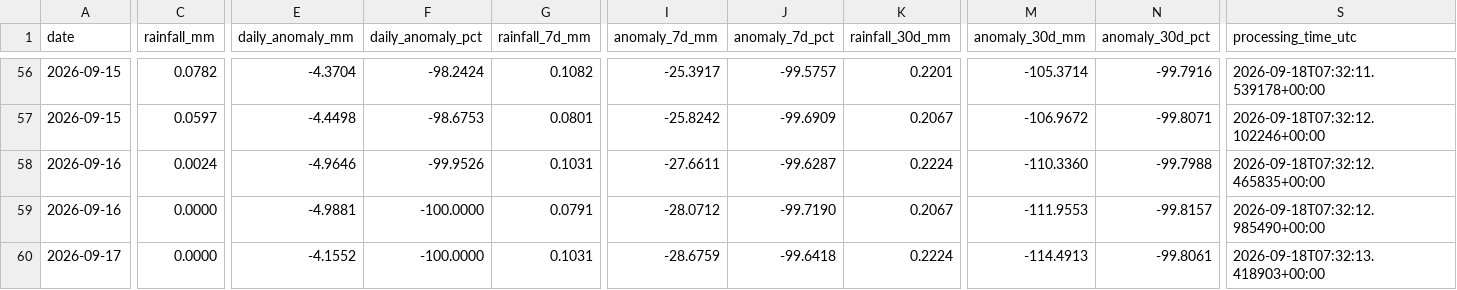
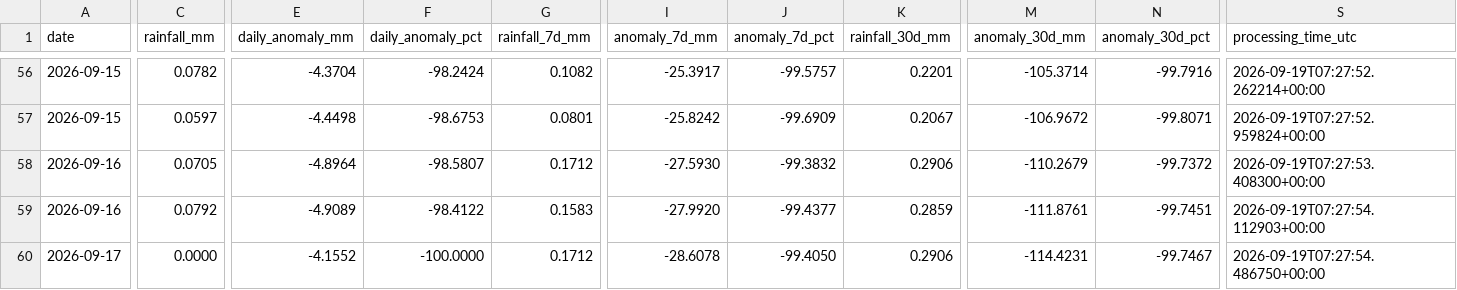
Before and after one commit to datoeltoel/serpro-climate-carbon-monitoring, a CSV file: data/processed/climate/rainfall/rainfall_anomaly.csv, drawn as a sheet; only a part is shown, gaps mark what is left out; the diff covers the shown part only; the diff names each change by its address in the sheet, - before the commit and + after, or states it on an @@ line.

```diff
--- a/data/processed/climate/rainfall/rainfall_anomaly.csv
+++ b/data/processed/climate/rainfall/rainfall_anomaly.csv
-S56 (processing_time_utc): 2026-09-18T07:32:11.539178+00:00
+S56 (processing_time_utc): 2026-09-19T07:27:52.262214+00:00
-S57 (processing_time_utc): 2026-09-18T07:32:12.102246+00:00
+S57 (processing_time_utc): 2026-09-19T07:27:52.959824+00:00
-C58 (rainfall_mm): 0.0024
+C58 (rainfall_mm): 0.0705
-E58 (daily_anomaly_mm): -4.9646
+E58 (daily_anomaly_mm): -4.8964
-F58 (daily_anomaly_pct): -99.9526
+F58 (daily_anomaly_pct): -98.5807
-G58 (rainfall_7d_mm): 0.1031
+G58 (rainfall_7d_mm): 0.1712
-I58 (anomaly_7d_mm): -27.6611
+I58 (anomaly_7d_mm): -27.5930
-J58 (anomaly_7d_pct): -99.6287
+J58 (anomaly_7d_pct): -99.3832
-K58 (rainfall_30d_mm): 0.2224
+K58 (rainfall_30d_mm): 0.2906
-M58 (anomaly_30d_mm): -110.3360
+M58 (anomaly_30d_mm): -110.2679
-N58 (anomaly_30d_pct): -99.7988
+N58 (anomaly_30d_pct): -99.7372
-S58 (processing_time_utc): 2026-09-18T07:32:12.465835+00:00
+S58 (processing_time_utc): 2026-09-19T07:27:53.408300+00:00
-C59 (rainfall_mm): 0.0000
+C59 (rainfall_mm): 0.0792
-E59 (daily_anomaly_mm): -4.9881
+E59 (daily_anomaly_mm): -4.9089
-F59 (daily_anomaly_pct): -100.0000
+F59 (daily_anomaly_pct): -98.4122
-G59 (rainfall_7d_mm): 0.0791
+G59 (rainfall_7d_mm): 0.1583
-I59 (anomaly_7d_mm): -28.0712
+I59 (anomaly_7d_mm): -27.9920
-J59 (anomaly_7d_pct): -99.7190
+J59 (anomaly_7d_pct): -99.4377
-K59 (rainfall_30d_mm): 0.2067
+K59 (rainfall_30d_mm): 0.2859
-M59 (anomaly_30d_mm): -111.9553
+M59 (anomaly_30d_mm): -111.8761
-N59 (anomaly_30d_pct): -99.8157
+N59 (anomaly_30d_pct): -99.7451
-S59 (processing_time_utc): 2026-09-18T07:32:12.985490+00:00
+S59 (processing_time_utc): 2026-09-19T07:27:54.112903+00:00
-G60 (rainfall_7d_mm): 0.1031
+G60 (rainfall_7d_mm): 0.1712
-I60 (anomaly_7d_mm): -28.6759
+I60 (anomaly_7d_mm): -28.6078
-J60 (anomaly_7d_pct): -99.6418
+J60 (anomaly_7d_pct): -99.4050
-K60 (rainfall_30d_mm): 0.2224
+K60 (rainfall_30d_mm): 0.2906
-M60 (anomaly_30d_mm): -114.4913
+M60 (anomaly_30d_mm): -114.4231
-N60 (anomaly_30d_pct): -99.8061
+N60 (anomaly_30d_pct): -99.7467
-S60 (processing_time_utc): 2026-09-18T07:32:13.418903+00:00
+S60 (processing_time_utc): 2026-09-19T07:27:54.486750+00:00
```
Also changed, not shown: 61 edited cells elsewhere in this file.
